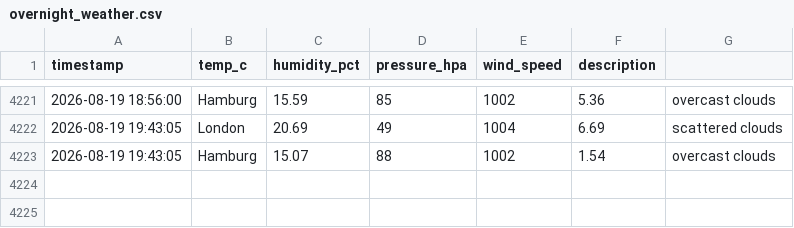
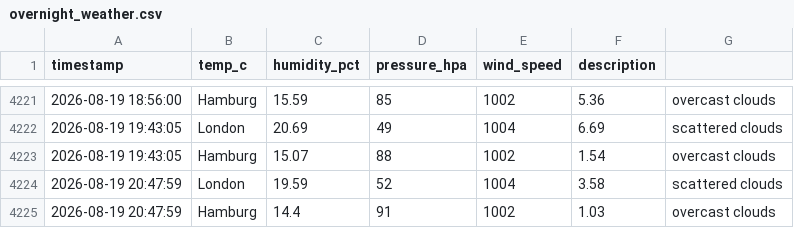
Before and after one commit to vulevu228/Weather-Tracker, a CSV file: overnight_weather.csv, drawn as a sheet; only a part is shown, gaps mark what is left out; the diff names each change by its address in the sheet, - before the commit and + after, or states it on an @@ line.

Commit message:
update data

```diff
--- a/overnight_weather.csv
+++ b/overnight_weather.csv
+row 4224: 2026-08-19 20:47:59 | London | 19.59 | 52 | 1004 | 3.58 | scattered clouds
+row 4225: 2026-08-19 20:47:59 | Hamburg | 14.4 | 91 | 1002 | 1.03 | overcast clouds
```
